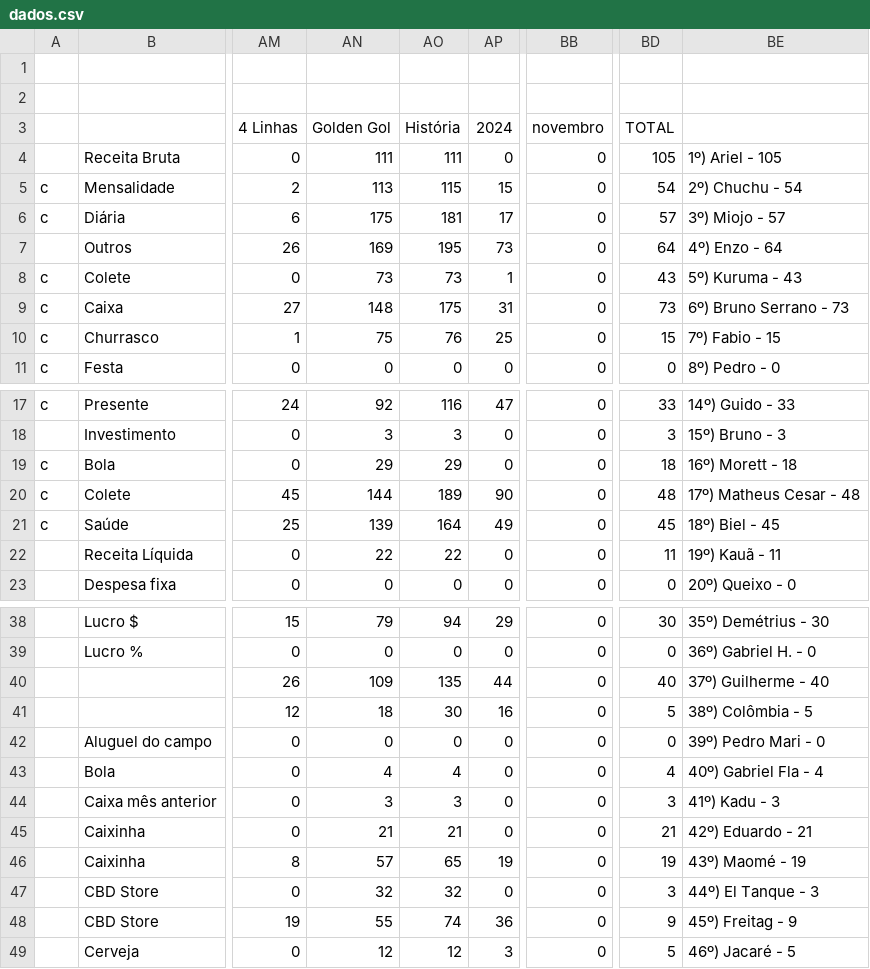
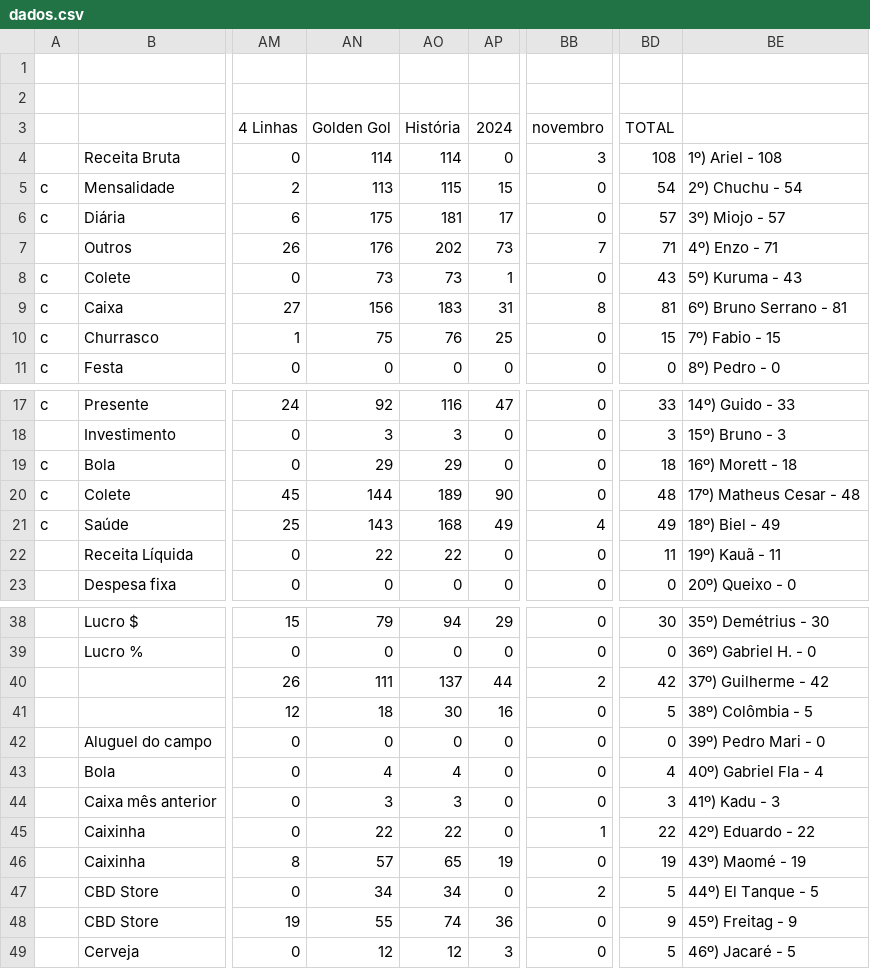
Before and after one commit to enzorchagas123/dados-pelada-CBD, a CSV file: dados.csv, drawn as a sheet; only a part is shown, gaps mark what is left out; the diff covers the shown part only; the diff names each change by its address in the sheet, - before the commit and + after, or states it on an @@ line.

```diff
--- a/dados.csv
+++ b/dados.csv
-AN4: 111
+AN4: 114
-AO4: 111
+AO4: 114
-BB4: 0
+BB4: 3
-BD4: 105
+BD4: 108
-BE4: 1º) Ariel - 105
+BE4: 1º) Ariel - 108
-AN7: 169
+AN7: 176
-AO7: 195
+AO7: 202
-BB7: 0
+BB7: 7
-BD7: 64
+BD7: 71
-BE7: 4º) Enzo - 64
+BE7: 4º) Enzo - 71
-AN9: 148
+AN9: 156
-AO9: 175
+AO9: 183
-BB9: 0
+BB9: 8
-BD9: 73
+BD9: 81
-BE9: 6º) Bruno Serrano - 73
+BE9: 6º) Bruno Serrano - 81
-AN21: 139
+AN21: 143
-AO21: 164
+AO21: 168
-BB21: 0
+BB21: 4
-BD21: 45
+BD21: 49
-BE21: 18º) Biel - 45
+BE21: 18º) Biel - 49
-AN40: 109
+AN40: 111
-AO40: 135
+AO40: 137
-BB40: 0
+BB40: 2
-BD40: 40
+BD40: 42
-BE40: 37º) Guilherme - 40
+BE40: 37º) Guilherme - 42
-AN45: 21
+AN45: 22
-AO45: 21
+AO45: 22
-BB45: 0
+BB45: 1
-BD45: 21
+BD45: 22
-BE45: 42º) Eduardo - 21
+BE45: 42º) Eduardo - 22
-AN47: 32
+AN47: 34
-AO47: 32
+AO47: 34
-BB47: 0
+BB47: 2
-BD47: 3
+BD47: 5
-BE47: 44º) El Tanque - 3
+BE47: 44º) El Tanque - 5
```
Also changed, not shown: 34 edited cells elsewhere in this file.
